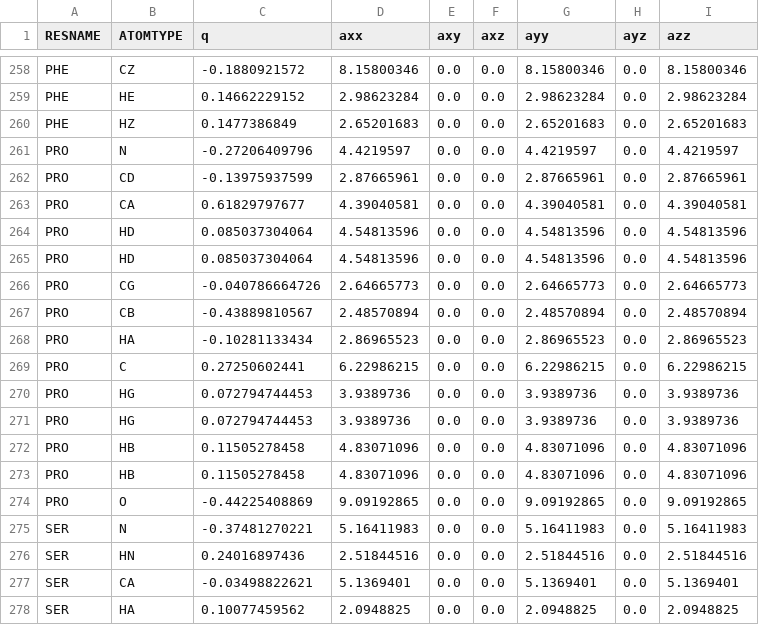
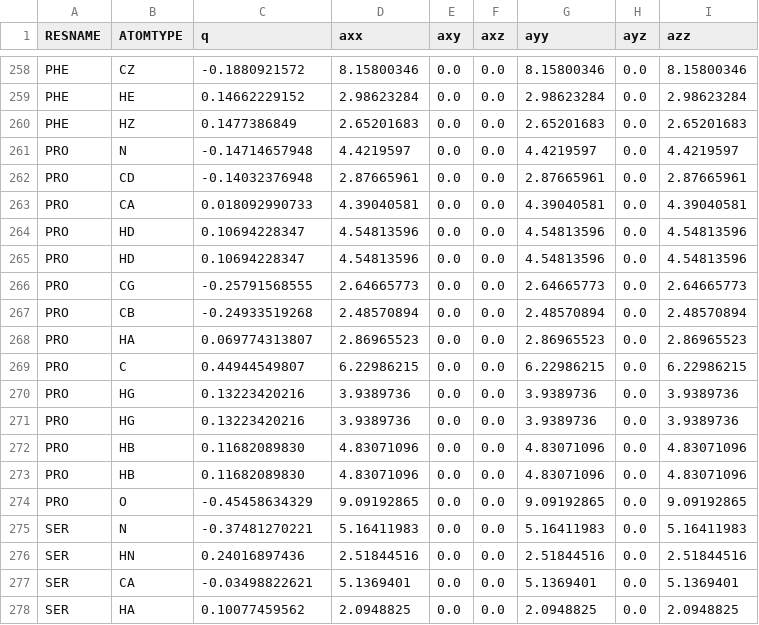
Before and after one commit to peter-reinholdt/propertyfit, a CSV file: data/FFparameterswithduplicates.csv, drawn as a sheet; only a part is shown, gaps mark what is left out.

```diff
--- a/data/FFparameterswithduplicates.csv
+++ b/data/FFparameterswithduplicates.csv
@@ -260,16 +260,16 @@ PHE,HE,0.14662229152,2.98623284,0.0,0.0,2.98623284,0.0,2.98623284
 PHE,HZ,0.1477386849,2.65201683,0.0,0.0,2.65201683,0.0,2.65201683
-PRO,N,-0.27206409796,4.4219597,0.0,0.0,4.4219597,0.0,4.4219597
-PRO,CD,-0.13975937599,2.87665961,0.0,0.0,2.87665961,0.0,2.87665961
-PRO,CA,0.61829797677,4.39040581,0.0,0.0,4.39040581,0.0,4.39040581
-PRO,HD,0.085037304064,4.54813596,0.0,0.0,4.54813596,0.0,4.54813596
-PRO,HD,0.085037304064,4.54813596,0.0,0.0,4.54813596,0.0,4.54813596
-PRO,CG,-0.040786664726,2.64665773,0.0,0.0,2.64665773,0.0,2.64665773
-PRO,CB,-0.43889810567,2.48570894,0.0,0.0,2.48570894,0.0,2.48570894
-PRO,HA,-0.10281133434,2.86965523,0.0,0.0,2.86965523,0.0,2.86965523
-PRO,C,0.27250602441,6.22986215,0.0,0.0,6.22986215,0.0,6.22986215
-PRO,HG,0.072794744453,3.9389736,0.0,0.0,3.9389736,0.0,3.9389736
-PRO,HG,0.072794744453,3.9389736,0.0,0.0,3.9389736,0.0,3.9389736
-PRO,HB,0.11505278458,4.83071096,0.0,0.0,4.83071096,0.0,4.83071096
-PRO,HB,0.11505278458,4.83071096,0.0,0.0,4.83071096,0.0,4.83071096
-PRO,O,-0.44225408869,9.09192865,0.0,0.0,9.09192865,0.0,9.09192865
+PRO,N,-0.14714657948,4.4219597,0.0,0.0,4.4219597,0.0,4.4219597
+PRO,CD,-0.14032376948,2.87665961,0.0,0.0,2.87665961,0.0,2.87665961
+PRO,CA,0.018092990733,4.39040581,0.0,0.0,4.39040581,0.0,4.39040581
+PRO,HD,0.10694228347,4.54813596,0.0,0.0,4.54813596,0.0,4.54813596
+PRO,HD,0.10694228347,4.54813596,0.0,0.0,4.54813596,0.0,4.54813596
+PRO,CG,-0.25791568555,2.64665773,0.0,0.0,2.64665773,0.0,2.64665773
+PRO,CB,-0.24933519268,2.48570894,0.0,0.0,2.48570894,0.0,2.48570894
+PRO,HA,0.069774313807,2.86965523,0.0,0.0,2.86965523,0.0,2.86965523
+PRO,C,0.44944549807,6.22986215,0.0,0.0,6.22986215,0.0,6.22986215
+PRO,HG,0.13223420216,3.9389736,0.0,0.0,3.9389736,0.0,3.9389736
+PRO,HG,0.13223420216,3.9389736,0.0,0.0,3.9389736,0.0,3.9389736
+PRO,HB,0.11682089830,4.83071096,0.0,0.0,4.83071096,0.0,4.83071096
+PRO,HB,0.11682089830,4.83071096,0.0,0.0,4.83071096,0.0,4.83071096
+PRO,O,-0.45458634329,9.09192865,0.0,0.0,9.09192865,0.0,9.09192865
 SER,N,-0.37481270221,5.16411983,0.0,0.0,5.16411983,0.0,5.16411983
```
Also changed, not shown: data/FFparameters.csv, 1 other file.
